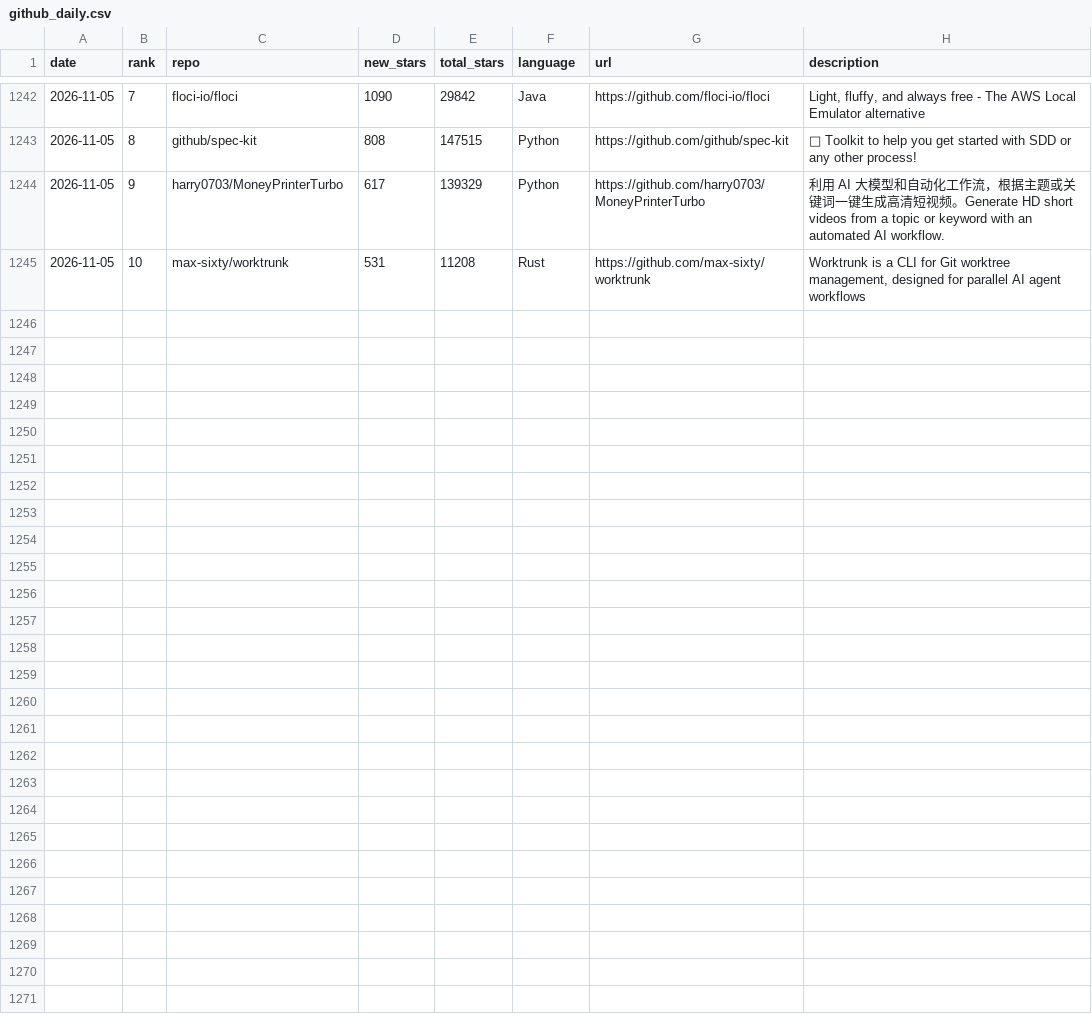
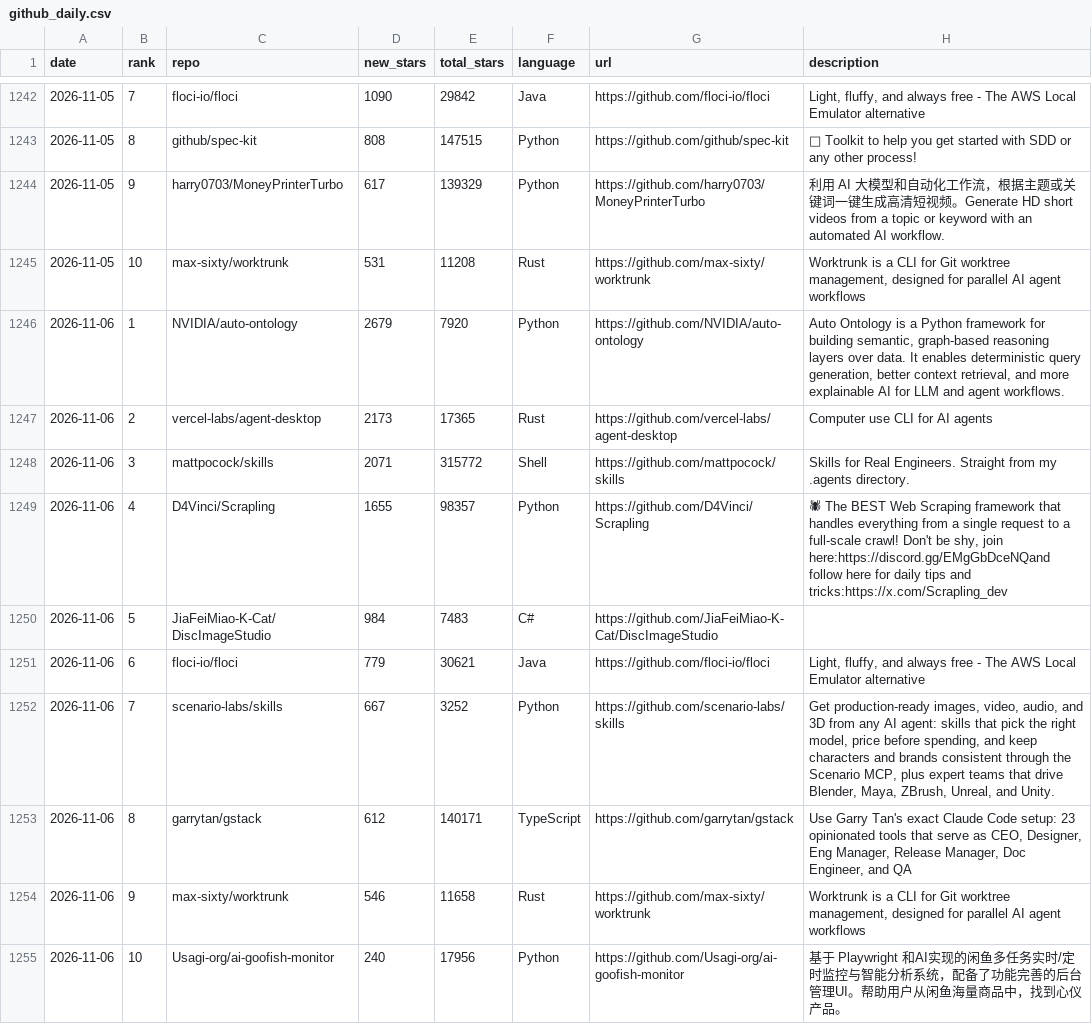
Before and after one commit to FunnymeowwooV0/star-observatory, a CSV file: data/github_daily.csv, drawn as a sheet; only a part is shown, gaps mark what is left out; the diff names each change by its address in the sheet, - before the commit and + after, or states it on an @@ line.

```diff
--- a/data/github_daily.csv
+++ b/data/github_daily.csv
+row 1246: 2026-11-06 | 1 | NVIDIA/auto-ontology | 2679 | 7920 | Python | https://github.com/NVIDIA/auto-ontology | Auto Ontology is a Python framework for building semantic, graph-based reasoning layers over data. It enables deterministic query generation, better context retrieval, and more explainable AI for LLM and agent workflows.
+row 1247: 2026-11-06 | 2 | vercel-labs/agent-desktop | 2173 | 17365 | Rust | https://github.com/vercel-labs/agent-desktop | Computer use CLI for AI agents
+row 1248: 2026-11-06 | 3 | mattpocock/skills | 2071 | 315772 | Shell | https://github.com/mattpocock/skills | Skills for Real Engineers. Straight from my .agents directory.
+row 1249: 2026-11-06 | 4 | D4Vinci/Scrapling | 1655 | 98357 | Python | https://github.com/D4Vinci/Scrapling | 🕷 The BEST Web Scraping framework that handles everything from a single request to a full-scale crawl! Don't be shy, join here:https://discord.gg/EMgGbDceNQand follow here for daily tips and tricks:https://x.com/Scrapling_dev
+row 1250: 2026-11-06 | 5 | JiaFeiMiao-K-Cat/DiscImageStudio | 984 | 7483 | C# | https://github.com/JiaFeiMiao-K-Cat/DiscImageStudio
+row 1251: 2026-11-06 | 6 | floci-io/floci | 779 | 30621 | Java | https://github.com/floci-io/floci | Light, fluffy, and always free - The AWS Local Emulator alternative
+row 1252: 2026-11-06 | 7 | scenario-labs/skills | 667 | 3252 | Python | https://github.com/scenario-labs/skills | Get production-ready images, video, audio, and 3D from any AI agent: skills that pick the right model, price before spending, and keep characters and brands consistent through the Scenario MCP, plus expert teams that drive Blender, Maya, ZBrush, Unreal, and Unity.
+row 1253: 2026-11-06 | 8 | garrytan/gstack | 612 | 140171 | TypeScript | https://github.com/garrytan/gstack | Use Garry Tan's exact Claude Code setup: 23 opinionated tools that serve as CEO, Designer, Eng Manager, Release Manager, Doc Engineer, and QA
+row 1254: 2026-11-06 | 9 | max-sixty/worktrunk | 546 | 11658 | Rust | https://github.com/max-sixty/worktrunk | Worktrunk is a CLI for Git worktree management, designed for parallel AI agent workflows
+row 1255: 2026-11-06 | 10 | Usagi-org/ai-goofish-monitor | 240 | 17956 | Python | https://github.com/Usagi-org/ai-goofish-monitor | 基于 Playwright 和AI实现的闲鱼多任务实时/定时监控与智能分析系统，配备了功能完善的后台管理UI。帮助用户从闲鱼海量商品中，找到心仪产品。
```
Also changed, not shown: data/hf_trending.csv, data/hn_daily.csv, 7 other files.
